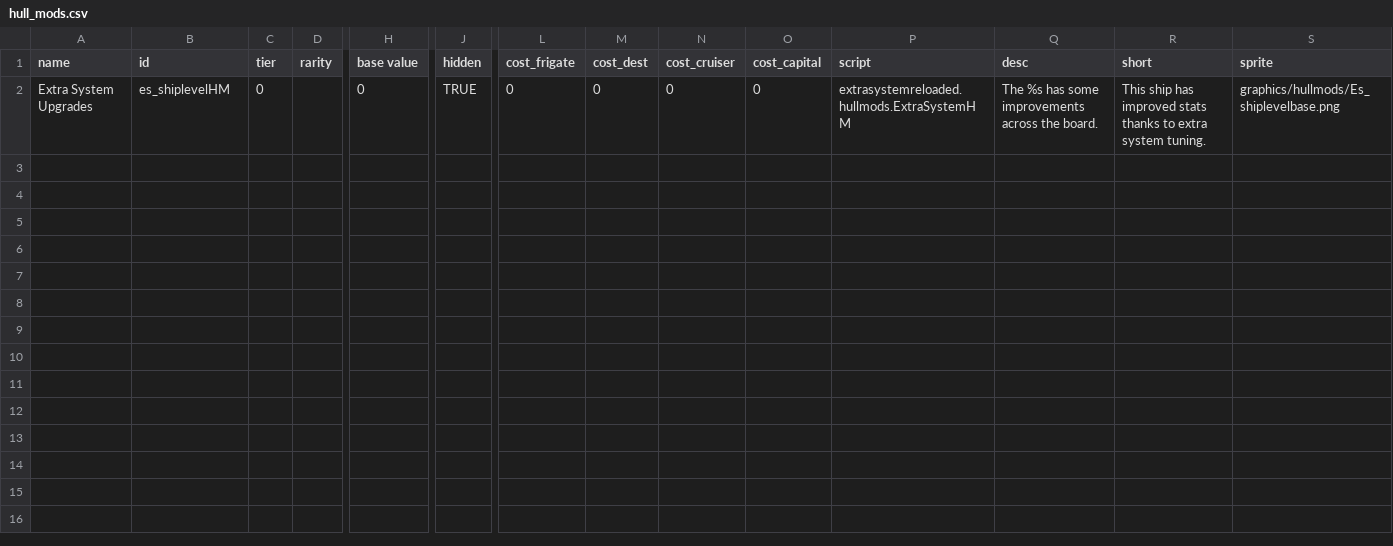
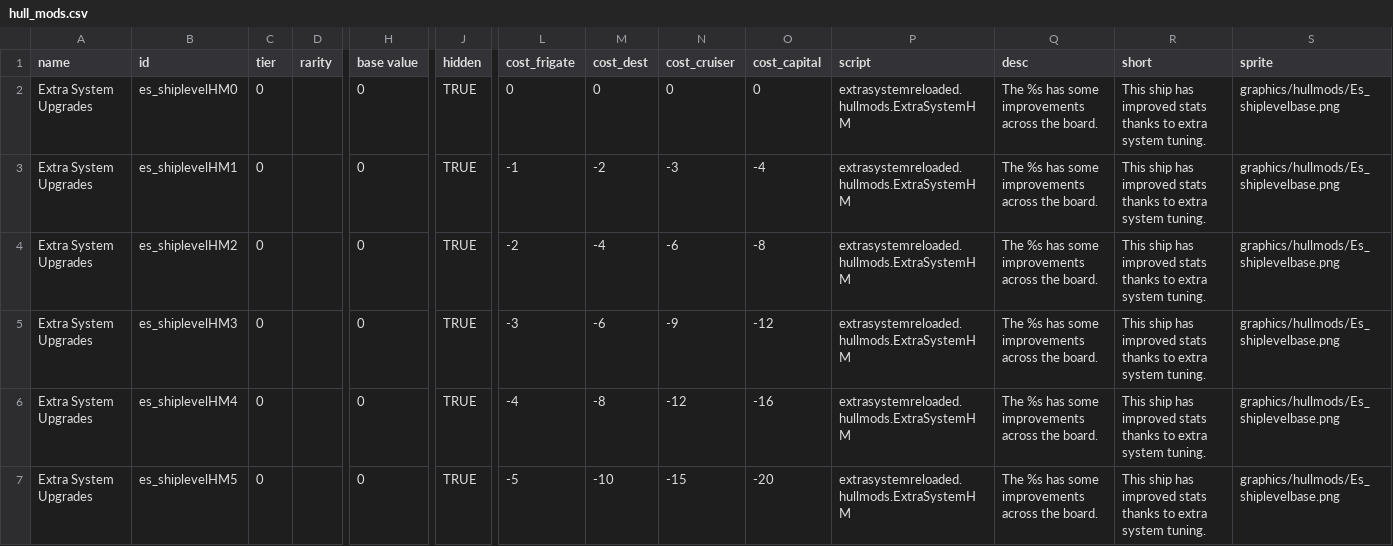
Before and after one commit to Iridescens/ExtraSystemReloaded, a CSV file: data/hullmods/hull_mods.csv, drawn as a sheet; only a part is shown, gaps mark what is left out; rows hold the shown columns only; the diff names each change by its address in the sheet, - before the commit and + after, or states it on an @@ line.

Commit message:
Now requires LazyLib, Console Commands +Ordnance points upgrades (5 steps only, 1/2/3/4 OP per size per step) +2 console commands (esr_) for debugging. Now disabling/enabling upgrades costs (stats AND quality) =changed ore and rare_ore to organics and hand_weapons (heavy armaments) and adjusted weights =some refactoring and code cleanup This update is breaking saves!

```diff
--- a/data/hullmods/hull_mods.csv
+++ b/data/hullmods/hull_mods.csv
-B2 (id): es_shiplevelHM
+B2 (id): es_shiplevelHM0
+row 3: Extra System Upgrades | es_shiplevelHM1 | 0 |  | 0 | TRUE | -1 | -2 | -3 | -4 | extrasystemreloaded.hullmods.ExtraSystemHM | The %s has some improvements across the board. | This ship has improved stats thanks to extra system tuning. | graphics/hullmods/Es_shiplevelbase.png
+row 4: Extra System Upgrades | es_shiplevelHM2 | 0 |  | 0 | TRUE | -2 | -4 | -6 | -8 | extrasystemreloaded.hullmods.ExtraSystemHM | The %s has some improvements across the board. | This ship has improved stats thanks to extra system tuning. | graphics/hullmods/Es_shiplevelbase.png
+row 5: Extra System Upgrades | es_shiplevelHM3 | 0 |  | 0 | TRUE | -3 | -6 | -9 | -12 | extrasystemreloaded.hullmods.ExtraSystemHM | The %s has some improvements across the board. | This ship has improved stats thanks to extra system tuning. | graphics/hullmods/Es_shiplevelbase.png
+row 6: Extra System Upgrades | es_shiplevelHM4 | 0 |  | 0 | TRUE | -4 | -8 | -12 | -16 | extrasystemreloaded.hullmods.ExtraSystemHM | The %s has some improvements across the board. | This ship has improved stats thanks to extra system tuning. | graphics/hullmods/Es_shiplevelbase.png
+row 7: Extra System Upgrades | es_shiplevelHM5 | 0 |  | 0 | TRUE | -5 | -10 | -15 | -20 | extrasystemreloaded.hullmods.ExtraSystemHM | The %s has some improvements across the board. | This ship has improved stats thanks to extra system tuning. | graphics/hullmods/Es_shiplevelbase.png
```
Also changed, not shown: data/config/skill_resource_ratio.csv, 15 other files.
